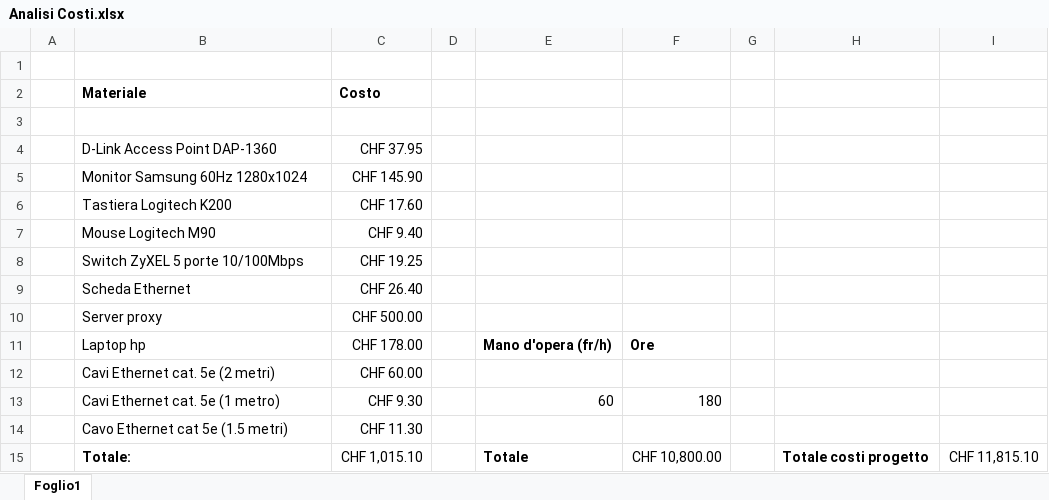
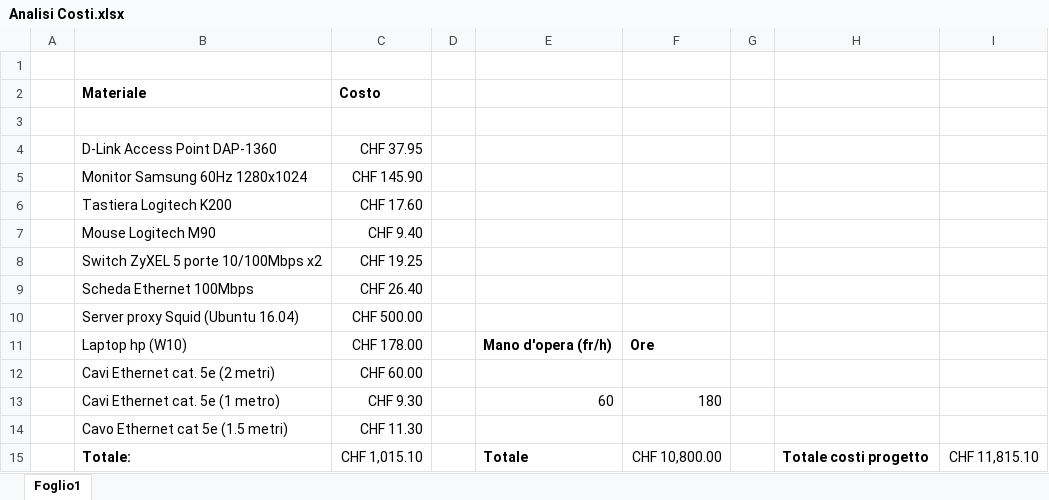
Before and after one commit to AlessandroJGomes/ProxyServer, an Excel workbook: Documentazione/Analisi/Analisi Costi.xlsx, sheet Foglio1, drawn as a sheet; values as stored, in another font and other column widths than the file's, no borders; the diff names each change by its address in the sheet, - before the commit and + after, or states it on an @@ line.

Commit message:
Documentazione + Diario + Media

```diff
--- a/Documentazione/Analisi/Analisi Costi.xlsx (sheet Foglio1)
+++ b/Documentazione/Analisi/Analisi Costi.xlsx (sheet Foglio1)
-B8 (Materiale): Switch ZyXEL 5 porte 10/100Mbps
+B8 (Materiale): Switch ZyXEL 5 porte 10/100Mbps x2
-B9 (Materiale): Scheda Ethernet
+B9 (Materiale): Scheda Ethernet 100Mbps
-B10 (Materiale): Server proxy
+B10 (Materiale): Server proxy Squid (Ubuntu 16.04)
-B11 (Materiale): Laptop hp
+B11 (Materiale): Laptop hp (W10)
```
Also changed, not shown: 54 other files.
